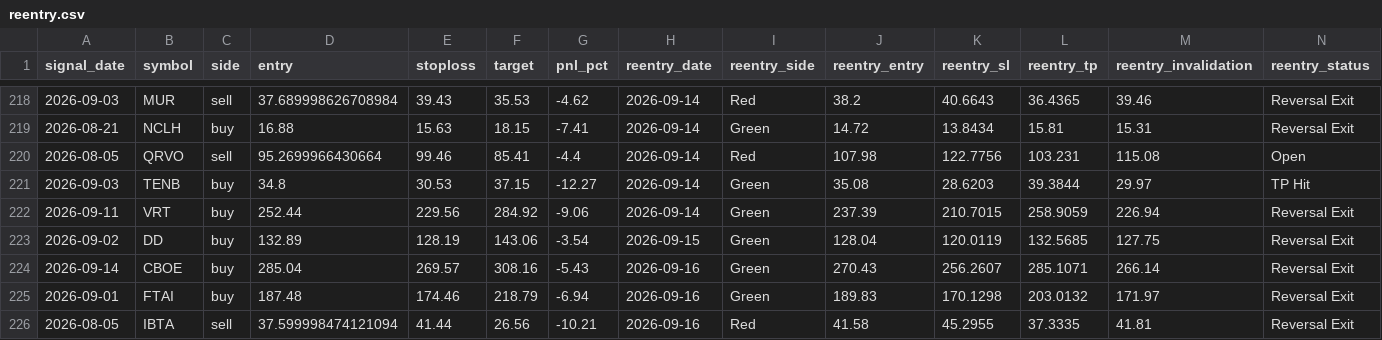
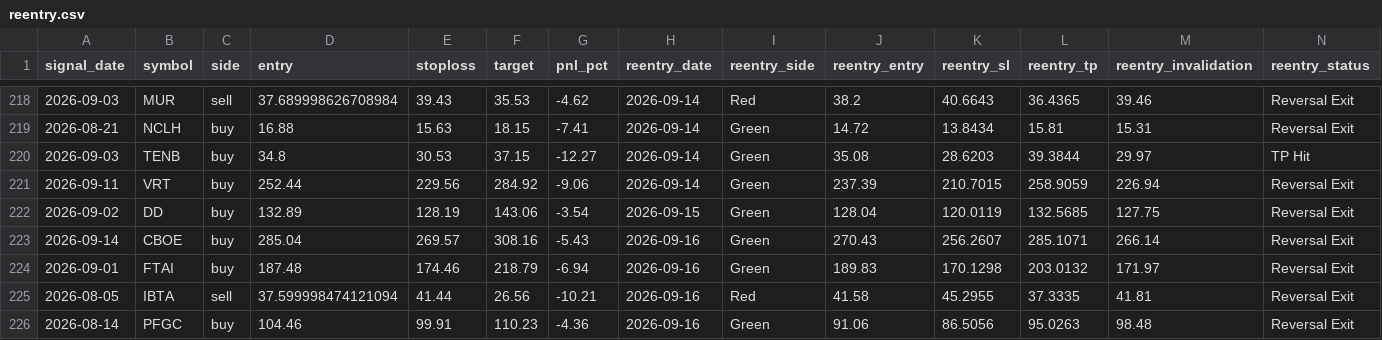
Before and after one commit to faizjio7011-code/checking-trade-signals, a CSV file: report/reentry.csv, drawn as a sheet; only a part is shown, gaps mark what is left out; the shorter side is filled out with more unchanged rows; rows hold the shown columns only; the diff names each change by its address in the sheet, - before the commit and + after, or states it on an @@ line.

```diff
--- a/report/reentry.csv
+++ b/report/reentry.csv
-row 220: 2026-08-05 | QRVO | sell | 95.2699966430664 | 99.46 | 85.41 | -4.4 | 2026-09-14 | Red | 107.98 | 122.7756 | 103.231 | 115.08 | Open
```
Also changed, not shown: report/sl_hit.csv, report/trade_performance.csv, 7 other files.
